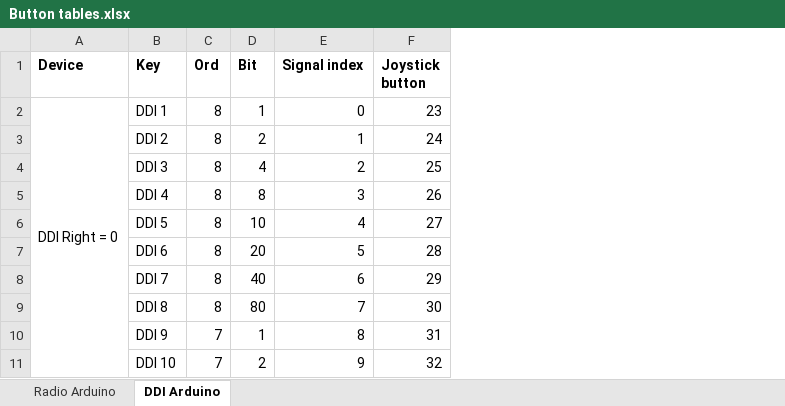
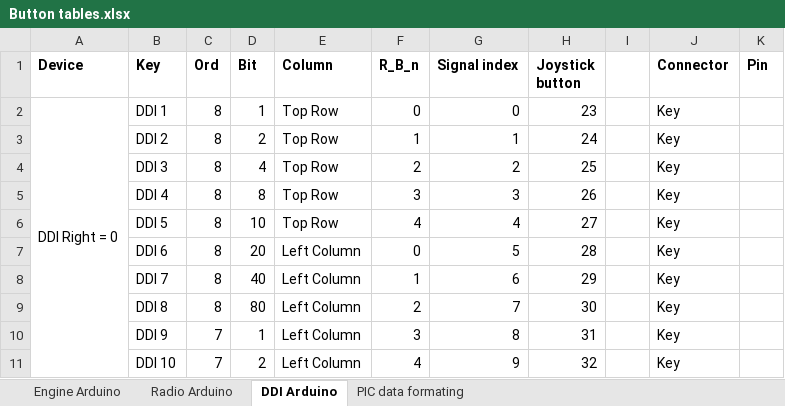
Before and after one commit to stfrha/cockpit_arduino, an Excel workbook: Button tables.xlsx, sheet DDI Arduino, drawn as a sheet; only a part is shown; values as stored, in another font and other column widths than the file's, no borders; the diff names each change by its address in the sheet, - before the commit and + after, or states it on an @@ line.

```diff
--- a/Button tables.xlsx (sheet DDI Arduino)
+++ b/Button tables.xlsx (sheet DDI Arduino)
+sheet tab: Engine Arduino
+sheet tab: PIC data formating
+column E (Column), rows 2-11: Top Row | Top Row | Top Row | Top Row | Top Row | Left Column | Left Column | Left Column | Left Column | Left Column
+column F (R_B_n), rows 2-11: 0 | 1 | 2 | 3 | 4 | 0 | 1 | 2 | 3 | 4
+column I, empty
+column J (Connector), rows 2-11: all Key
+column K (Pin), empty
```
Also changed, not shown: sheet Radio Arduino, formulas that keep their value, 1 other file.
